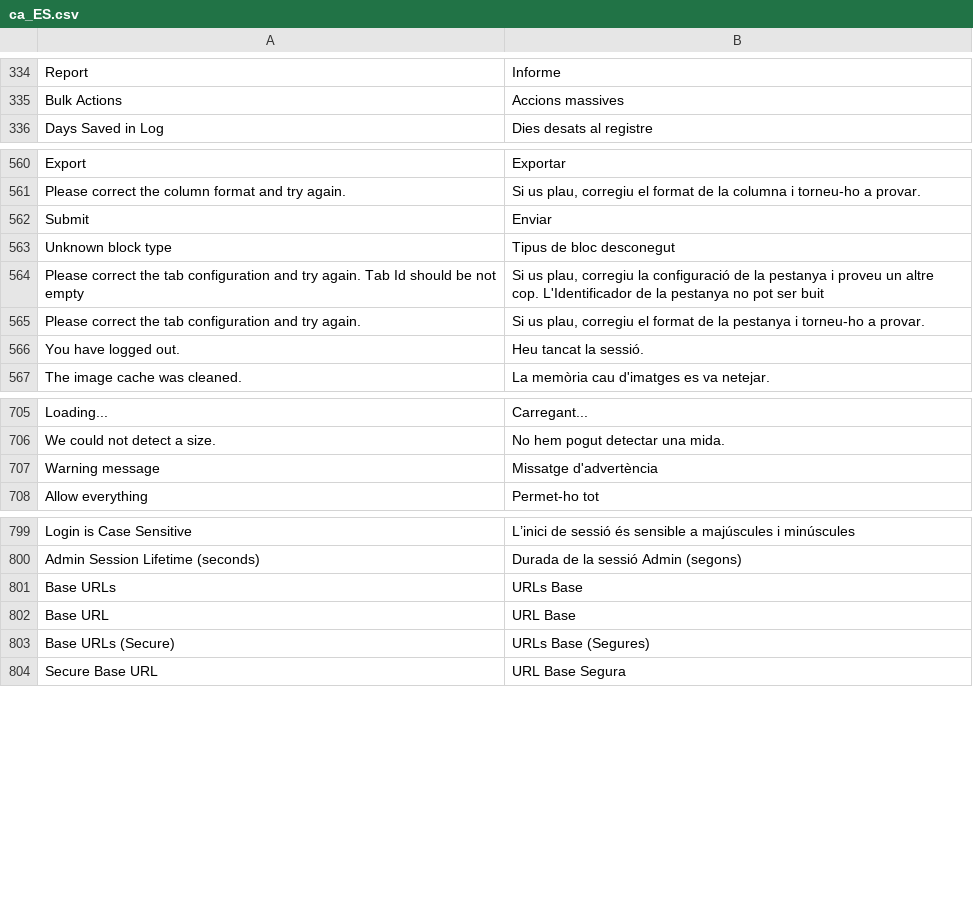
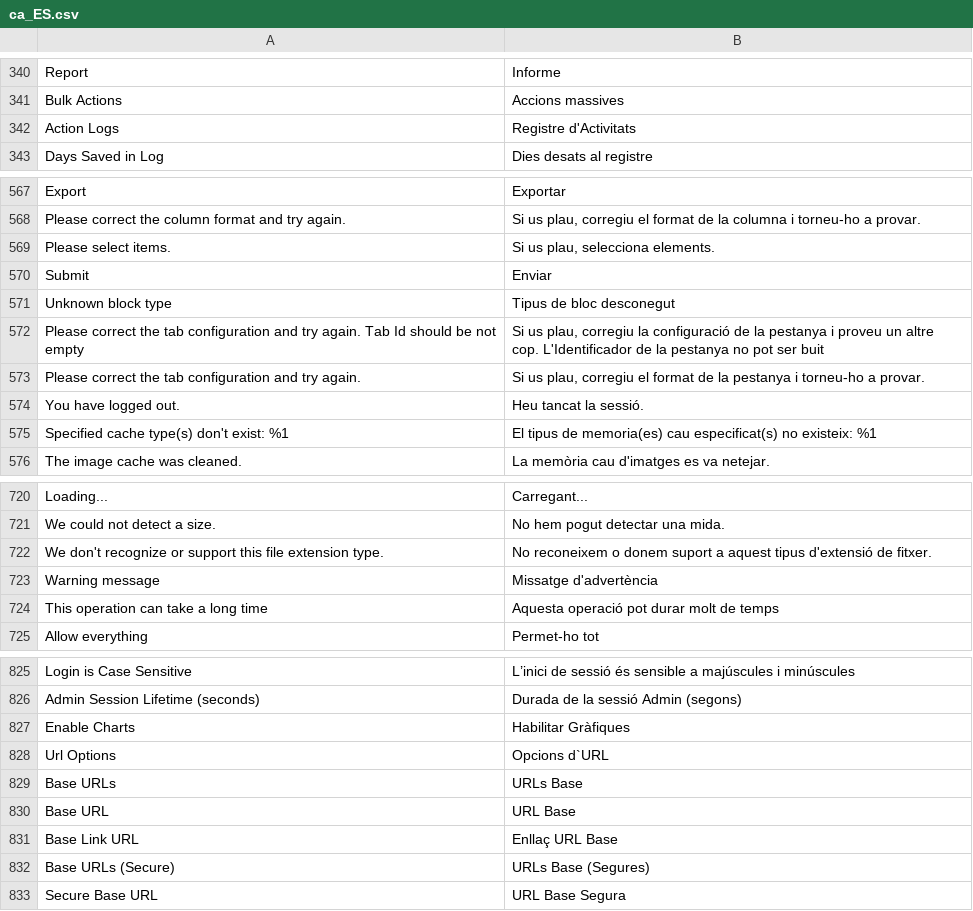
Before and after one commit to magento-l10n/language-ca_ES, a CSV file: ca_ES.csv, drawn as a sheet; only a part is shown, gaps mark what is left out; the diff covers the shown part only; the diff names each change by its address in the sheet, - before the commit and + after, or states it on an @@ line.

```diff
--- a/ca_ES.csv
+++ b/ca_ES.csv
+row 342: Action Logs | Registre d'Activitats
+row 569: Please select items. | Si us plau, selecciona elements.
+row 575: Specified cache type(s) don't exist: %1 | El tipus de memoria(es) cau especificat(s) no existeix: %1
@@ row 1114 moved to row 722: We don't recognize or support this file … @@
+row 724: This operation can take a long time | Aquesta operació pot durar molt de temps
+row 827: Enable Charts | Habilitar Gràfiques
+row 828: Url Options | Opcions d`URL
+row 831: Base Link URL | Enllaç URL Base
```
Also changed, not shown: 21 added rows and 1 moved row elsewhere in this file, 1 other file.
